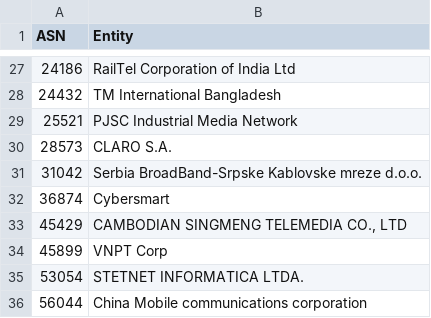
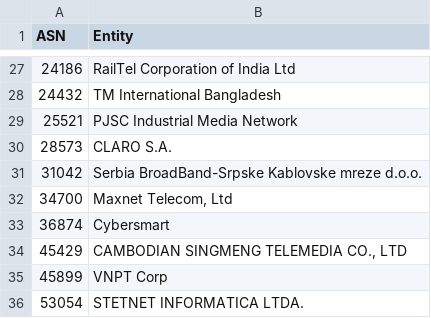
Before and after one commit to AndrewDaws/bad-asn-list, a CSV file: bad-asn-list-risky.csv, drawn as a sheet; only a part is shown, gaps mark what is left out; the shorter side is filled out with more unchanged rows.

```diff
--- a/bad-asn-list-risky.csv
+++ b/bad-asn-list-risky.csv
@@ -31,2 +31,3 @@ ASN,Entity
 31042,"Serbia BroadBand-Srpske Kablovske mreze d.o.o."
+34700,"Maxnet Telecom, Ltd"
 36874,"Cybersmart"
```
Also changed, not shown: bad-asn-list.csv.
